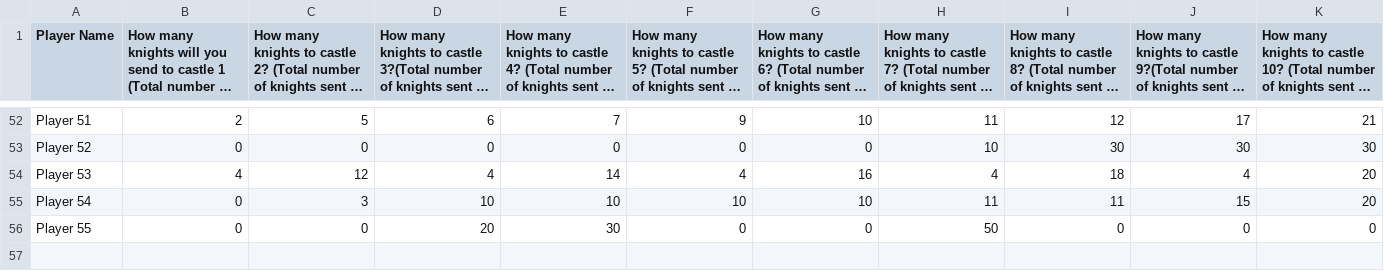
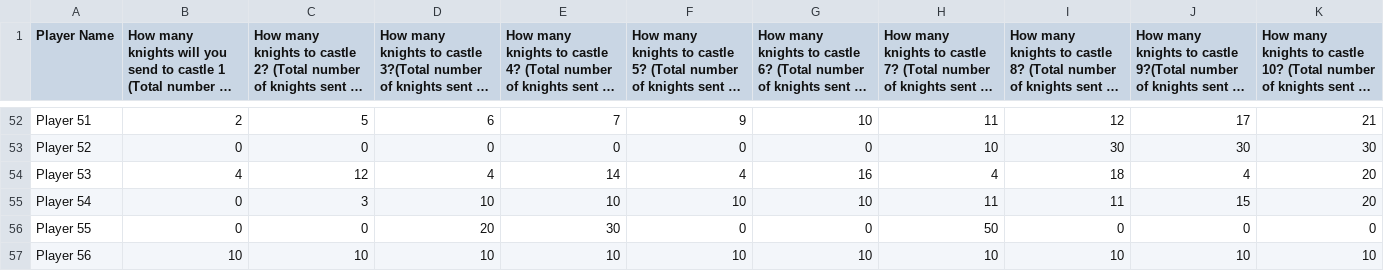
Before and after one commit to technogeek157/Riddler-Castle-Python-Evolution, a CSV file: CastleCompetition_Pre.csv, drawn as a sheet; only a part is shown, gaps mark what is left out; long unchanged cells end in ….

```diff
--- a/CastleCompetition_Pre.csv
+++ b/CastleCompetition_Pre.csv
@@ -56 +56,2 @@ Player 54,0,3,10,10,10,10,11,11,15,20
 Player 55,0,0,20,30,0,0,50,0,0,0
+Player 56,10,10,10,10,10,10,10,10,10,10
```
Also changed, not shown: 3 other files.
